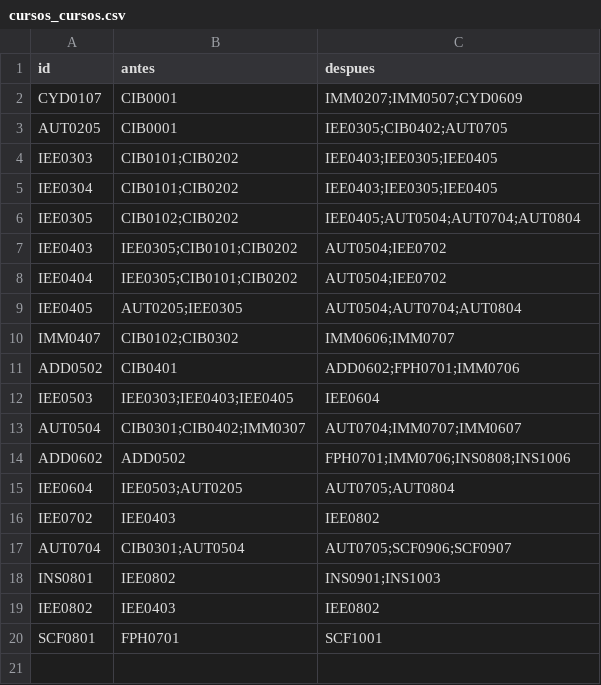
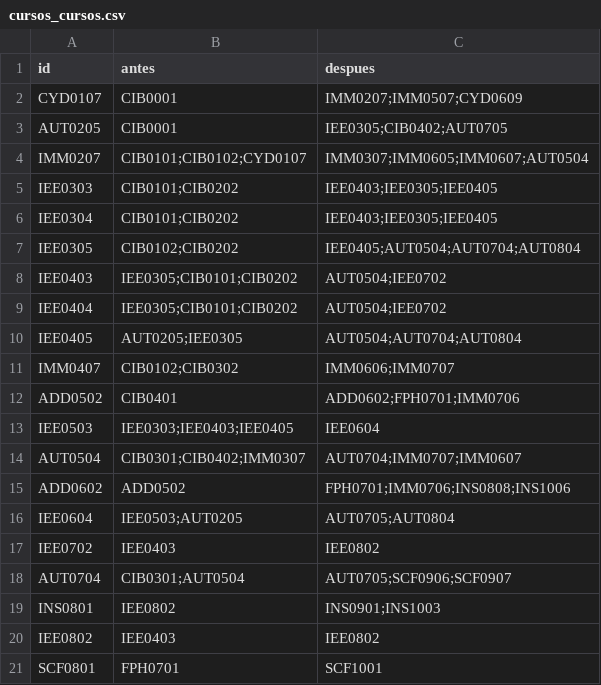
Before and after one commit to EIEM-TEC/CLIE, a CSV file: cursos/cursos_cursos.csv, drawn as a sheet.

```diff
--- a/cursos/cursos_cursos.csv
+++ b/cursos/cursos_cursos.csv
@@ -3,2 +3,3 @@ CYD0107,CIB0001,IMM0207;IMM0507;CYD0609
 AUT0205,CIB0001,IEE0305;CIB0402;AUT0705
+IMM0207,CIB0101;CIB0102;CYD0107,IMM0307;IMM0605;IMM0607;AUT0504
 IEE0303,CIB0101;CIB0202,IEE0403;IEE0305;IEE0405
```
Also changed, not shown: cursos/cursos_conten.csv, cursos/cursos_metodo.csv, 3 other files.
